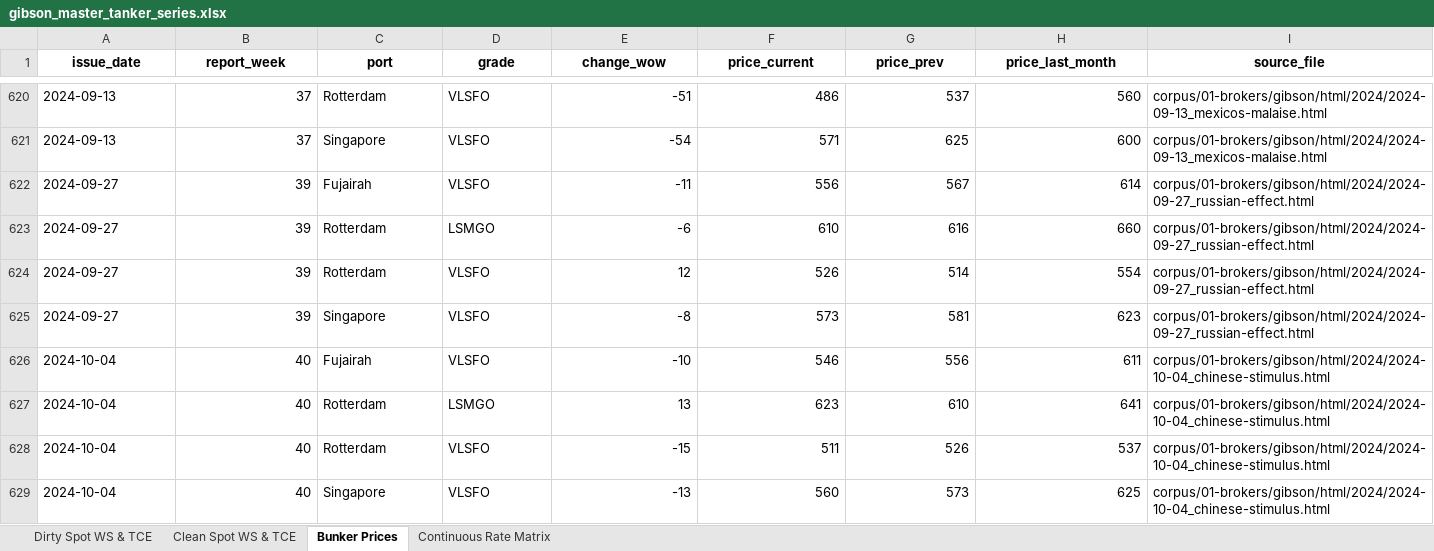
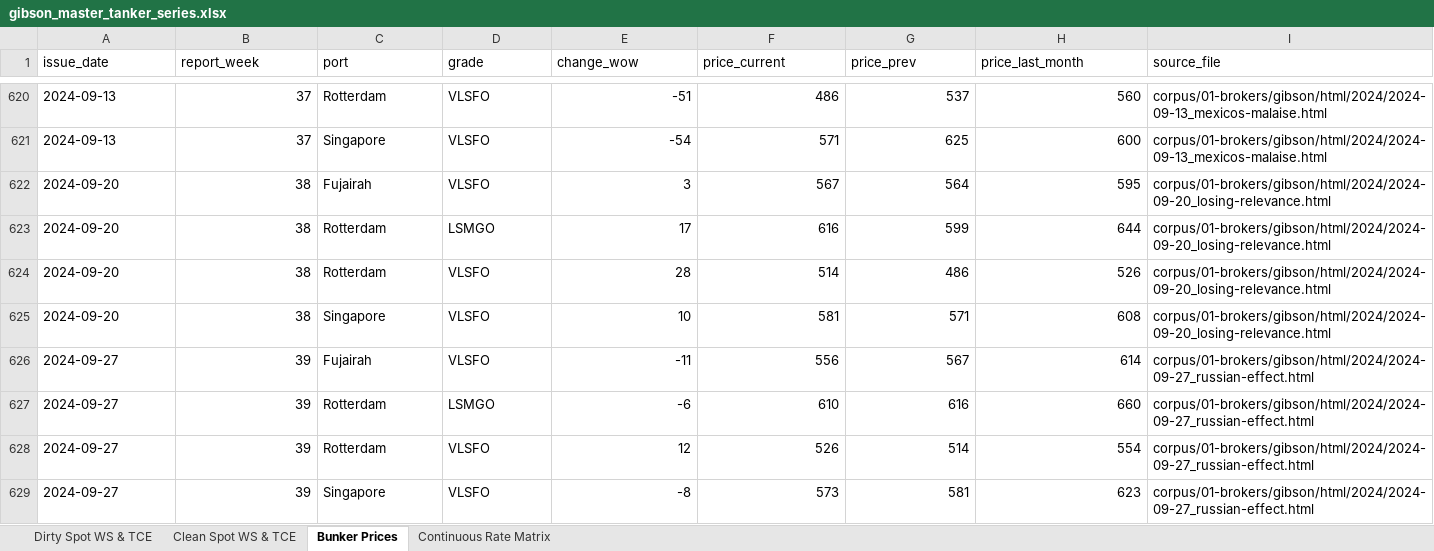
Before and after one commit to yieldchaser/Shipping, an Excel workbook: data/extracted/series/gibson_master_tanker_series.xlsx, sheet Bunker Prices, drawn as a sheet; only a part is shown, gaps mark what is left out; the shorter side is filled out with more unchanged rows; values as stored, in another font and other column widths than the file's, no borders; the diff names each change by its address in the sheet, - before the commit and + after, or states it on an @@ line.

Commit message:
data(broker-reports): ingest weekly market reports and update cadence audit [skip ci]

```diff
--- a/data/extracted/series/gibson_master_tanker_series.xlsx (sheet Bunker Prices)
+++ b/data/extracted/series/gibson_master_tanker_series.xlsx (sheet Bunker Prices)
@@ A1:I1 bold: on → off, alignment: center → left @@
+row 622: 2024-09-20 | 38 | Fujairah | VLSFO | 3 | 567 | 564 | 595 | corpus/01-brokers/gibson/html/2024/2024-09-20_losing-relevance.html
+row 623: 2024-09-20 | 38 | Rotterdam | LSMGO | 17 | 616 | 599 | 644 | corpus/01-brokers/gibson/html/2024/2024-09-20_losing-relevance.html
+row 624: 2024-09-20 | 38 | Rotterdam | VLSFO | 28 | 514 | 486 | 526 | corpus/01-brokers/gibson/html/2024/2024-09-20_losing-relevance.html
+row 625: 2024-09-20 | 38 | Singapore | VLSFO | 10 | 581 | 571 | 608 | corpus/01-brokers/gibson/html/2024/2024-09-20_losing-relevance.html
```
Also changed, not shown: sheet Clean Spot WS & TCE, sheet Dirty Spot WS & TCE, sheet Continuous Rate Matrix, corpus/CORPUS_PUBLICATION_CADENCE_AND_AUDIT.xlsx, data/extracted/series/corpus_publication_cadence_and_audit.xlsx, 38 other files.
